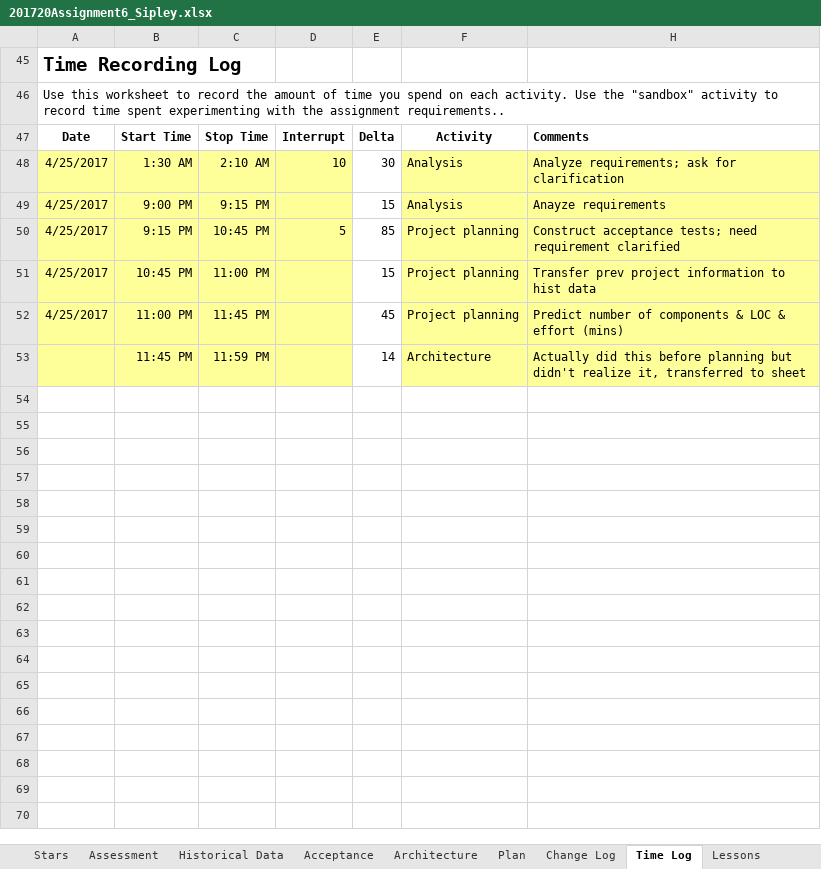
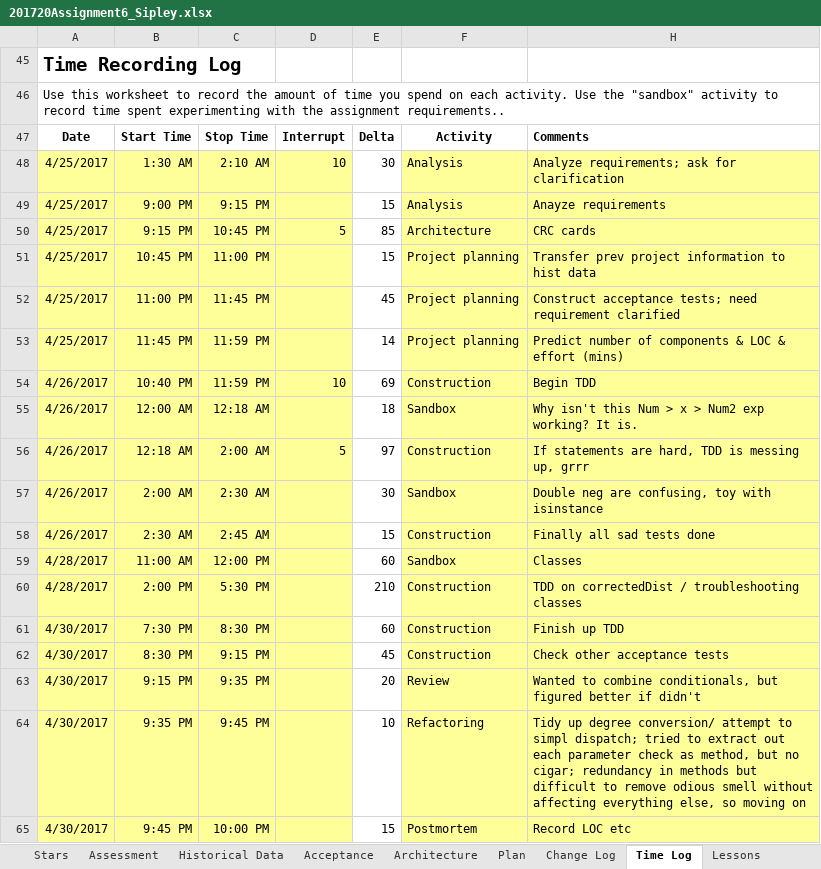
Before and after one commit to Sipley/CSSE, an Excel workbook: 201720Assignment6_Sipley.xlsx, sheet Time Log, drawn as a sheet; values as stored, in another font and other column widths than the file's, no borders; the diff names each change by its address in the sheet, - before the commit and + after, or states it on an @@ line.

```diff
--- a/201720Assignment6_Sipley.xlsx (sheet Time Log)
+++ b/201720Assignment6_Sipley.xlsx (sheet Time Log)
-F50 (Activity): Project planning
+F50 (Activity): Architecture
-H50 (Comments): Construct acceptance tests; need requirement clarified
+H50 (Comments): CRC cards
-H52 (Comments): Predict number of components & LOC & effort (mins)
+H52 (Comments): Construct acceptance tests; need requirement clarified
-A53 (Date): (empty)
+A53 (Date): 4/25/2017
-F53 (Activity): Architecture
+F53 (Activity): Project planning
-H53 (Comments): Actually did this before planning but didn't realize it, transferred to sheet
+H53 (Comments): Predict number of components & LOC & effort (mins)
+row 54: 4/26/2017 | 10:40 PM | 11:59 PM | 10 | 69 | Construction | Begin TDD
+row 55: 4/26/2017 | 12:00 AM | 12:18 AM |  | 18 | Sandbox | Why isn't this Num > x > Num2 exp working? It is.
+row 56: 4/26/2017 | 12:18 AM | 2:00 AM | 5 | 97 | Construction | If statements are hard, TDD is messing up, grrr
+row 57: 4/26/2017 | 2:00 AM | 2:30 AM |  | 30 | Sandbox | Double neg are confusing, toy with isinstance
+row 58: 4/26/2017 | 2:30 AM | 2:45 AM |  | 15 | Construction | Finally all sad tests done
+row 59: 4/28/2017 | 11:00 AM | 12:00 PM |  | 60 | Sandbox | Classes
+row 60: 4/28/2017 | 2:00 PM | 5:30 PM |  | 210 | Construction | TDD on correctedDist / troubleshooting classes
+row 61: 4/30/2017 | 7:30 PM | 8:30 PM |  | 60 | Construction | Finish up TDD
+row 62: 4/30/2017 | 8:30 PM | 9:15 PM |  | 45 | Construction | Check other acceptance tests
+row 63: 4/30/2017 | 9:15 PM | 9:35 PM |  | 20 | Review | Wanted to combine conditionals, but figured better if didn't
+row 64: 4/30/2017 | 9:35 PM | 9:45 PM |  | 10 | Refactoring | Tidy up degree conversion/ attempt to simpl dispatch; tried to extract out each parameter check as method, but no cigar; redundancy in methods but difficult to remove odious smell without affecting everything else, so moving on
+row 65: 4/30/2017 | 9:45 PM | 10:00 PM |  | 15 | Postmortem | Record LOC etc
```
Also changed, not shown: sheet Change Log, sheet Plan, sheet Acceptance, sheet Architecture, sheet Historical Data, hidden cells, 1 other file.
